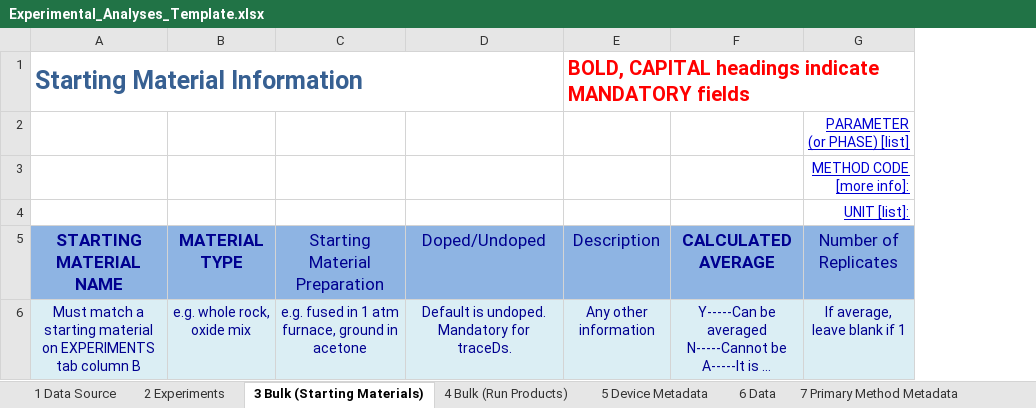
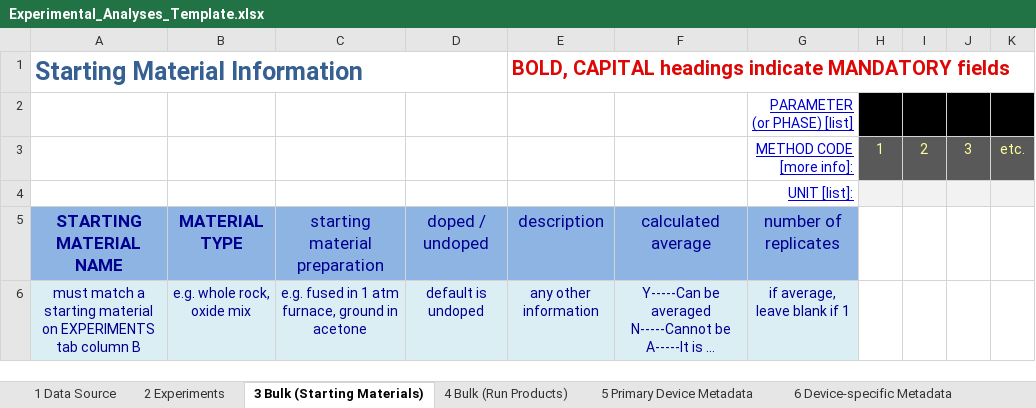
Before and after one commit to earthchem/PyLEPR, an Excel workbook: templates/Experimental_Analyses_Template.xlsx, sheet 3 Bulk (Starting Materials), drawn as a sheet; long unchanged cells end in …; values as stored, in another font and other column widths than the file's, no borders; removed rows and columns are numbered as before the commit, all else as after; ↵ is a line break in a cell; the diff names each change by its address in the sheet, - before the commit and + after, or states it on an @@ line.

Commit message:
Updated template to include more metadata for phase equilibria.

```diff
--- a/templates/Experimental_Analyses_Template.xlsx (sheet 3 Bulk (Starting Materials))
+++ b/templates/Experimental_Analyses_Template.xlsx (sheet 3 Bulk (Starting Materials))
-sheet tab: 5 Device Metadata
+sheet tab: 5 Primary Device Metadata
+sheet tab: 6 Device-specific Metadata
-column D, rows 5-6: Doped/Undoped | Default is undoped. Mandatory for traceDs.
+column D, rows 5-6: doped / undoped | default is undoped
+column H, row 3: 1
+column I, row 3: 2
+column J, row 3: 3
+column K, row 3: etc.
-E1 text colour: #FF0000
+E1 text colour: #DD0806
-C5: Starting Material Preparation
+C5: starting material preparation
-E5: Description
+E5: description
-F5: CALCULATED AVERAGE
+F5: calculated average
-F5 bold: on
+F5 bold: off
-G5: Number of Replicates
+G5: number of replicates
-A6: Must match a…
+A6: must match a…
-E6: Any other information
+E6: any other information
-G6: If average, ↵ leave blank if 1
+G6: if average, ↵ leave blank if 1
```
Also changed, not shown: sheet 5 Primary Device Metadata, sheet 8 Primary Method Metadata, sheet 2 Experiments, sheet 4 Bulk (Run Products), sheet 7 Data, sheet 9 Method-specific Metadata, 1 more sheet, other sheet tabs.
